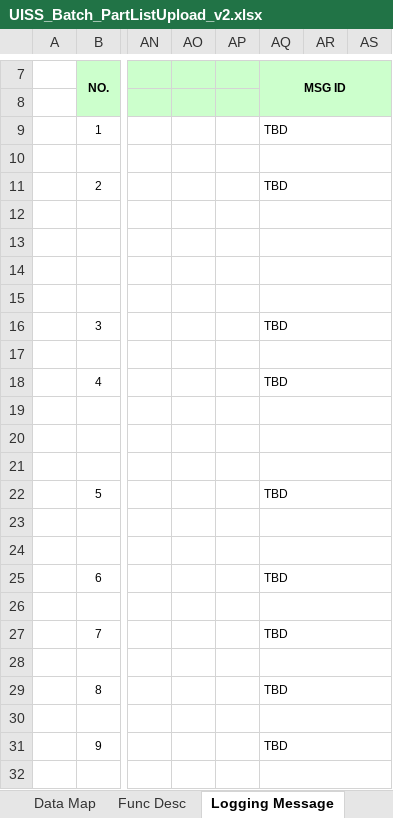
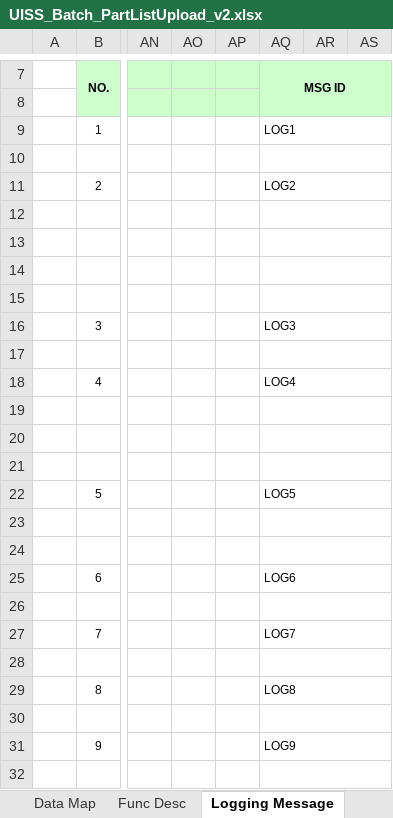
Before and after one commit to ivanrayhannn/crossdockpoc, an Excel workbook: UISS_Batch_PartListUpload_v2.xlsx, sheet Logging Message, drawn as a sheet; only a part is shown, gaps mark what is left out; values as stored, in another font and other column widths than the file's, no borders; the diff names each change by its address in the sheet, - before the commit and + after, or states it on an @@ line.

```diff
--- a/UISS_Batch_PartListUpload_v2.xlsx (sheet Logging Message)
+++ b/UISS_Batch_PartListUpload_v2.xlsx (sheet Logging Message)
-AQ9: TBD
+AQ9: LOG1
-AQ11: TBD
+AQ11: LOG2
-AQ16: TBD
+AQ16: LOG3
-AQ18: TBD
+AQ18: LOG4
-AQ22: TBD
+AQ22: LOG5
-AQ25: TBD
+AQ25: LOG6
-AQ27: TBD
+AQ27: LOG7
-AQ29: TBD
+AQ29: LOG8
-AQ31: TBD
+AQ31: LOG9
```
Also changed, not shown: sheet Appendix, sheet Data Map, sheet Func Desc, UISS_Batch_MappingUpload.xlsx, UISS_Screen_PartDetail.xlsx, 36 other files.
